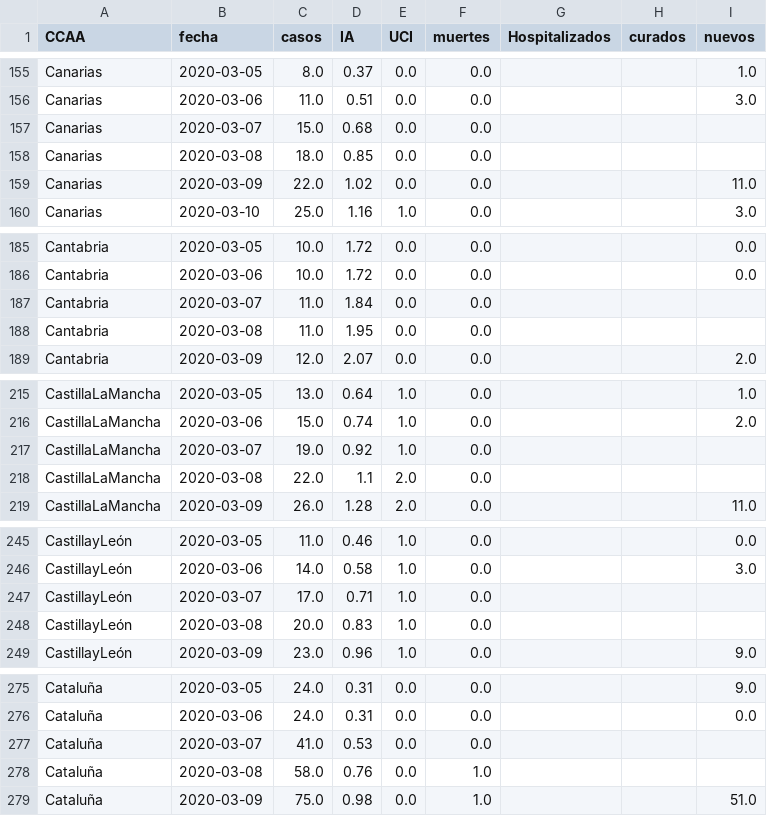
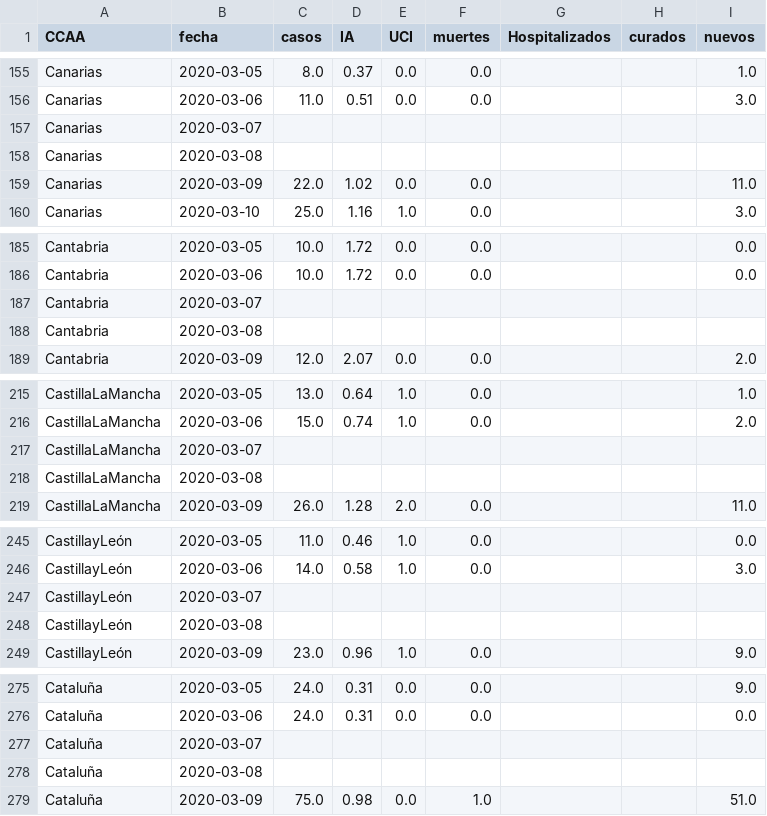
Before and after one commit to victorvicpal/COVID19_es, a CSV file: data/final_data/dataCOVID19_es.csv, drawn as a sheet; only a part is shown, gaps mark what is left out; the diff covers the shown part only.

```diff
--- a/data/final_data/dataCOVID19_es.csv
+++ b/data/final_data/dataCOVID19_es.csv
@@ -156,4 +156,4 @@ Canarias,2020-03-05,8.0,0.37,0.0,0.0,,,1.0
 Canarias,2020-03-06,11.0,0.51,0.0,0.0,,,3.0
-Canarias,2020-03-07,15.0,0.68,0.0,0.0,,,
-Canarias,2020-03-08,18.0,0.85,0.0,0.0,,,
+Canarias,2020-03-07,,,,,,,
+Canarias,2020-03-08,,,,,,,
 Canarias,2020-03-09,22.0,1.02,0.0,0.0,,,11.0
@@ -186,4 +186,4 @@ Cantabria,2020-03-05,10.0,1.72,0.0,0.0,,,0.0
 Cantabria,2020-03-06,10.0,1.72,0.0,0.0,,,0.0
-Cantabria,2020-03-07,11.0,1.84,0.0,0.0,,,
-Cantabria,2020-03-08,11.0,1.95,0.0,0.0,,,
+Cantabria,2020-03-07,,,,,,,
+Cantabria,2020-03-08,,,,,,,
 Cantabria,2020-03-09,12.0,2.07,0.0,0.0,,,2.0
@@ -216,4 +216,4 @@ CastillaLaMancha,2020-03-05,13.0,0.64,1.0,0.0,,,1.0
 CastillaLaMancha,2020-03-06,15.0,0.74,1.0,0.0,,,2.0
-CastillaLaMancha,2020-03-07,19.0,0.92,1.0,0.0,,,
-CastillaLaMancha,2020-03-08,22.0,1.1,2.0,0.0,,,
+CastillaLaMancha,2020-03-07,,,,,,,
+CastillaLaMancha,2020-03-08,,,,,,,
 CastillaLaMancha,2020-03-09,26.0,1.28,2.0,0.0,,,11.0
@@ -246,4 +246,4 @@ CastillayLeón,2020-03-05,11.0,0.46,1.0,0.0,,,0.0
 CastillayLeón,2020-03-06,14.0,0.58,1.0,0.0,,,3.0
-CastillayLeón,2020-03-07,17.0,0.71,1.0,0.0,,,
-CastillayLeón,2020-03-08,20.0,0.83,1.0,0.0,,,
+CastillayLeón,2020-03-07,,,,,,,
+CastillayLeón,2020-03-08,,,,,,,
 CastillayLeón,2020-03-09,23.0,0.96,1.0,0.0,,,9.0
@@ -276,4 +276,4 @@ Cataluña,2020-03-05,24.0,0.31,0.0,0.0,,,9.0
 Cataluña,2020-03-06,24.0,0.31,0.0,0.0,,,0.0
-Cataluña,2020-03-07,41.0,0.53,0.0,0.0,,,
-Cataluña,2020-03-08,58.0,0.76,0.0,1.0,,,
+Cataluña,2020-03-07,,,,,,,
+Cataluña,2020-03-08,,,,,,,
 Cataluña,2020-03-09,75.0,0.98,0.0,1.0,,,51.0
```
Also changed, not shown: 112 edited cells elsewhere in this file.
